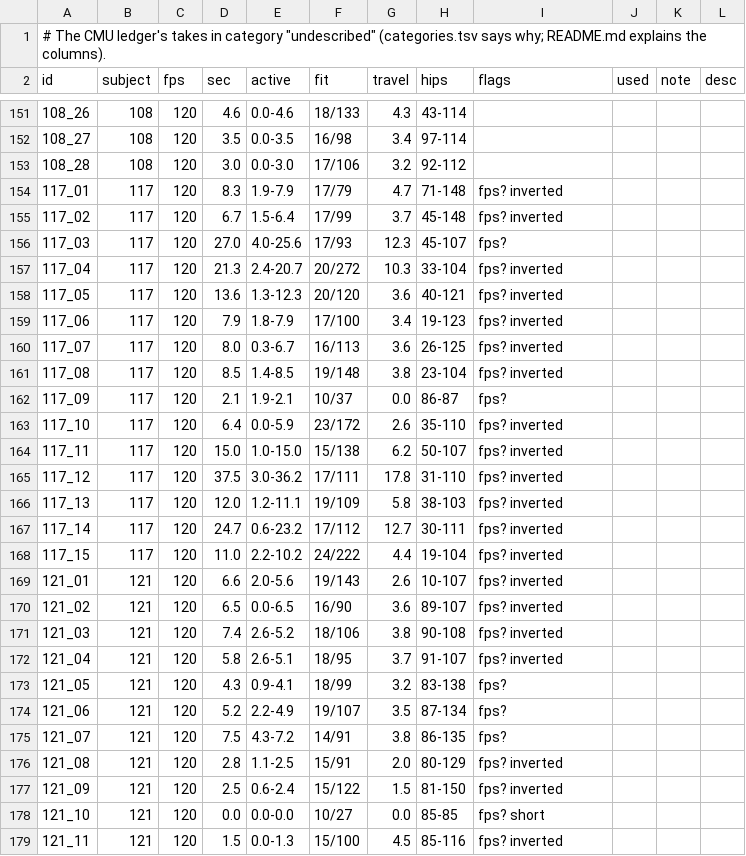
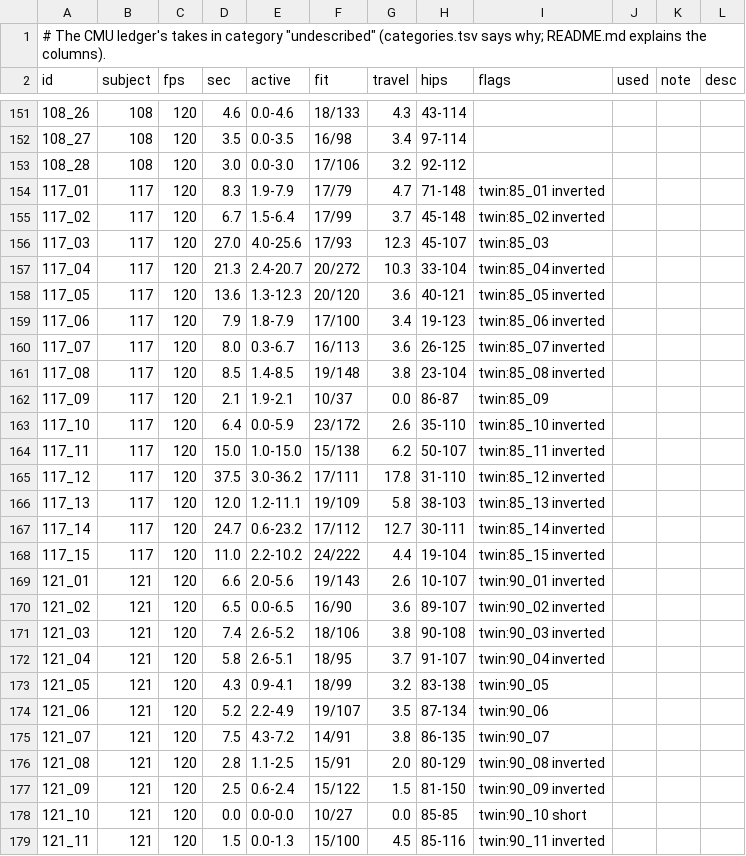
Before and after one commit to michaelcrosato/my-3dge, a TSV file: data/anim/cmu/undescribed.tsv, drawn as a sheet; only a part is shown, gaps mark what is left out; the diff covers the shown part only.

```diff
--- a/data/anim/cmu/undescribed.tsv
+++ b/data/anim/cmu/undescribed.tsv
@@ -153,27 +153,27 @@ id	subject	fps	sec	active	fit	travel	hips	flags	used	note	desc
 108_28	108	120	3.0	0.0-3.0	17/106	3.2	92-112
-117_01	117	120	8.3	1.9-7.9	17/79	4.7	71-148	fps? inverted
-117_02	117	120	6.7	1.5-6.4	17/99	3.7	45-148	fps? inverted
-117_03	117	120	27.0	4.0-25.6	17/93	12.3	45-107	fps?
-117_04	117	120	21.3	2.4-20.7	20/272	10.3	33-104	fps? inverted
-117_05	117	120	13.6	1.3-12.3	20/120	3.6	40-121	fps? inverted
-117_06	117	120	7.9	1.8-7.9	17/100	3.4	19-123	fps? inverted
-117_07	117	120	8.0	0.3-6.7	16/113	3.6	26-125	fps? inverted
-117_08	117	120	8.5	1.4-8.5	19/148	3.8	23-104	fps? inverted
-117_09	117	120	2.1	1.9-2.1	10/37	0.0	86-87	fps?
-117_10	117	120	6.4	0.0-5.9	23/172	2.6	35-110	fps? inverted
-117_11	117	120	15.0	1.0-15.0	15/138	6.2	50-107	fps? inverted
-117_12	117	120	37.5	3.0-36.2	17/111	17.8	31-110	fps? inverted
-117_13	117	120	12.0	1.2-11.1	19/109	5.8	38-103	fps? inverted
-117_14	117	120	24.7	0.6-23.2	17/112	12.7	30-111	fps? inverted
-117_15	117	120	11.0	2.2-10.2	24/222	4.4	19-104	fps? inverted
-121_01	121	120	6.6	2.0-5.6	19/143	2.6	10-107	fps? inverted
-121_02	121	120	6.5	0.0-6.5	16/90	3.6	89-107	fps? inverted
-121_03	121	120	7.4	2.6-5.2	18/106	3.8	90-108	fps? inverted
-121_04	121	120	5.8	2.6-5.1	18/95	3.7	91-107	fps? inverted
-121_05	121	120	4.3	0.9-4.1	18/99	3.2	83-138	fps?
-121_06	121	120	5.2	2.2-4.9	19/107	3.5	87-134	fps?
-121_07	121	120	7.5	4.3-7.2	14/91	3.8	86-135	fps?
-121_08	121	120	2.8	1.1-2.5	15/91	2.0	80-129	fps? inverted
-121_09	121	120	2.5	0.6-2.4	15/122	1.5	81-150	fps? inverted
-121_10	121	120	0.0	0.0-0.0	10/27	0.0	85-85	fps? short
-121_11	121	120	1.5	0.0-1.3	15/100	4.5	85-116	fps? inverted
+117_01	117	120	8.3	1.9-7.9	17/79	4.7	71-148	twin:85_01 inverted
+117_02	117	120	6.7	1.5-6.4	17/99	3.7	45-148	twin:85_02 inverted
+117_03	117	120	27.0	4.0-25.6	17/93	12.3	45-107	twin:85_03
+117_04	117	120	21.3	2.4-20.7	20/272	10.3	33-104	twin:85_04 inverted
+117_05	117	120	13.6	1.3-12.3	20/120	3.6	40-121	twin:85_05 inverted
+117_06	117	120	7.9	1.8-7.9	17/100	3.4	19-123	twin:85_06 inverted
+117_07	117	120	8.0	0.3-6.7	16/113	3.6	26-125	twin:85_07 inverted
+117_08	117	120	8.5	1.4-8.5	19/148	3.8	23-104	twin:85_08 inverted
+117_09	117	120	2.1	1.9-2.1	10/37	0.0	86-87	twin:85_09
+117_10	117	120	6.4	0.0-5.9	23/172	2.6	35-110	twin:85_10 inverted
+117_11	117	120	15.0	1.0-15.0	15/138	6.2	50-107	twin:85_11 inverted
+117_12	117	120	37.5	3.0-36.2	17/111	17.8	31-110	twin:85_12 inverted
+117_13	117	120	12.0	1.2-11.1	19/109	5.8	38-103	twin:85_13 inverted
+117_14	117	120	24.7	0.6-23.2	17/112	12.7	30-111	twin:85_14 inverted
+117_15	117	120	11.0	2.2-10.2	24/222	4.4	19-104	twin:85_15 inverted
+121_01	121	120	6.6	2.0-5.6	19/143	2.6	10-107	twin:90_01 inverted
+121_02	121	120	6.5	0.0-6.5	16/90	3.6	89-107	twin:90_02 inverted
+121_03	121	120	7.4	2.6-5.2	18/106	3.8	90-108	twin:90_03 inverted
+121_04	121	120	5.8	2.6-5.1	18/95	3.7	91-107	twin:90_04 inverted
+121_05	121	120	4.3	0.9-4.1	18/99	3.2	83-138	twin:90_05
+121_06	121	120	5.2	2.2-4.9	19/107	3.5	87-134	twin:90_06
+121_07	121	120	7.5	4.3-7.2	14/91	3.8	86-135	twin:90_07
+121_08	121	120	2.8	1.1-2.5	15/91	2.0	80-129	twin:90_08 inverted
+121_09	121	120	2.5	0.6-2.4	15/122	1.5	81-150	twin:90_09 inverted
+121_10	121	120	0.0	0.0-0.0	10/27	0.0	85-85	twin:90_10 short
+121_11	121	120	1.5	0.0-1.3	15/100	4.5	85-116	twin:90_11 inverted
```
Also changed, not shown: 162 edited cells elsewhere in this file, 3 other files.
